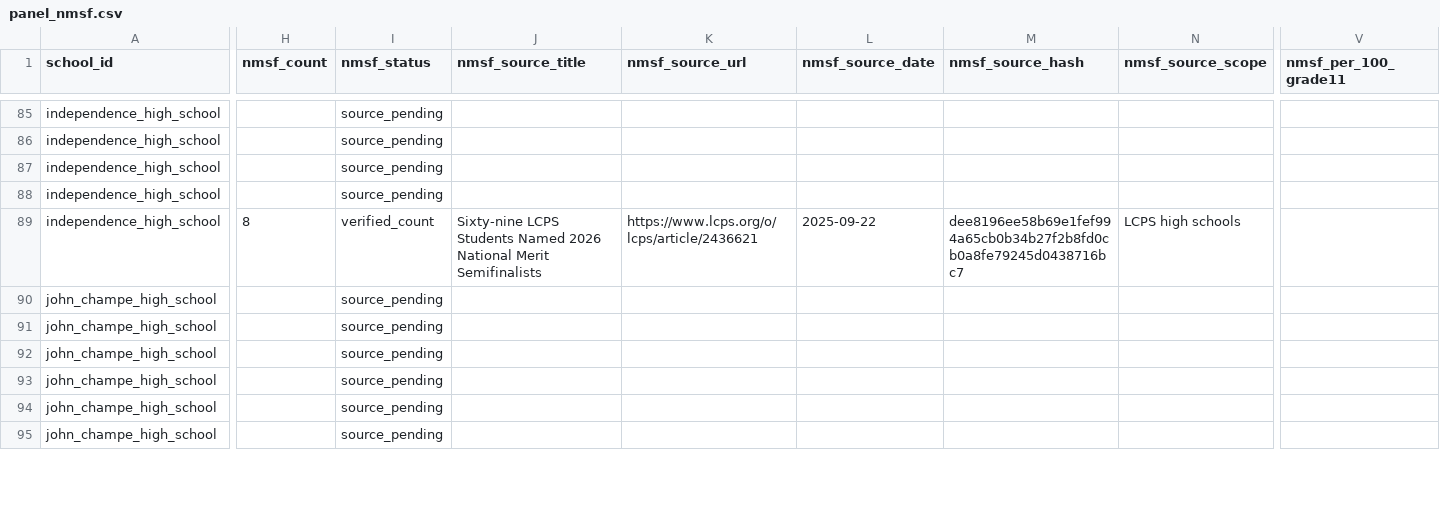
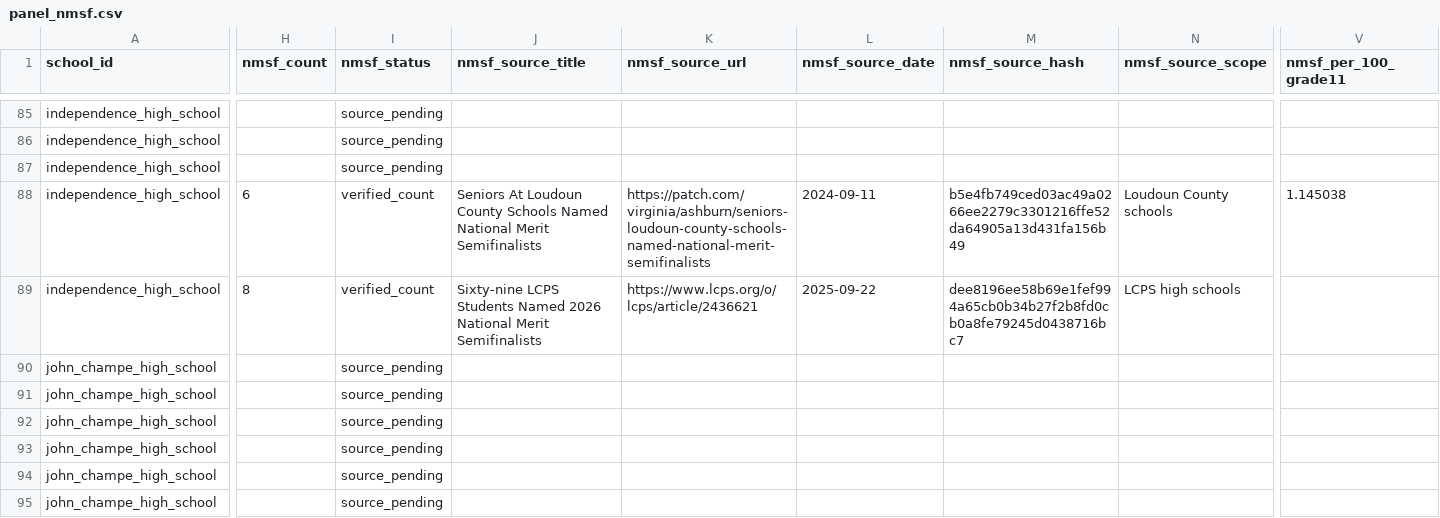
Before and after one commit to vanshkumar/tj-psat-analysis, a CSV file: data/interim/panel_nmsf.csv, drawn as a sheet; only a part is shown, gaps mark what is left out; the diff covers the shown part only; the diff names each change by its address in the sheet, - before the commit and + after, or states it on an @@ line.

```diff
--- a/data/interim/panel_nmsf.csv
+++ b/data/interim/panel_nmsf.csv
-H88 (nmsf_count): (empty)
+H88 (nmsf_count): 6
-I88 (nmsf_status): source_pending
+I88 (nmsf_status): verified_count
-J88 (nmsf_source_title): (empty)
+J88 (nmsf_source_title): Seniors At Loudoun County Schools Named National Merit Semifinalists
-K88 (nmsf_source_url): (empty)
+K88 (nmsf_source_url): https://patch.com/virginia/ashburn/seniors-loudoun-county-schools-named-national-merit-semifinalists
-L88 (nmsf_source_date): (empty)
+L88 (nmsf_source_date): 2024-09-11
-M88 (nmsf_source_hash): (empty)
+M88 (nmsf_source_hash): b5e4fb749ced03ac49a0266ee2279c3301216ffe52da64905a13d431fa156b49
-N88 (nmsf_source_scope): (empty)
+N88 (nmsf_source_scope): Loudoun County schools
-V88 (nmsf_per_100_grade11): (empty)
+V88 (nmsf_per_100_grade11): 1.145038
```
Also changed, not shown: 109 edited cells elsewhere in this file, data/processed/nmsf_observations.csv, data/processed/nmsf_observations_2023_2026.csv, 11 other files.
